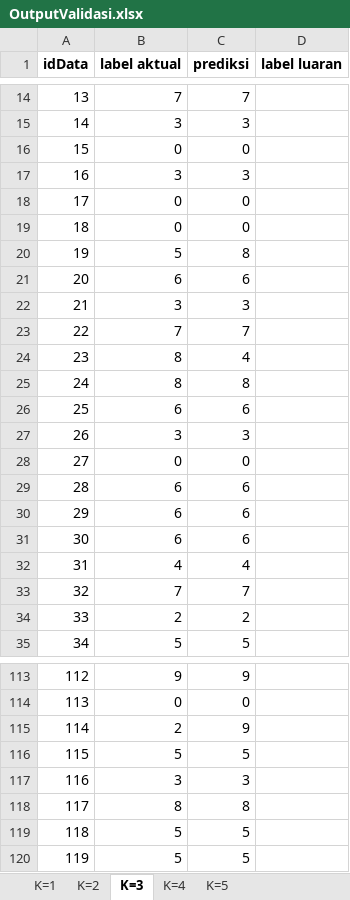
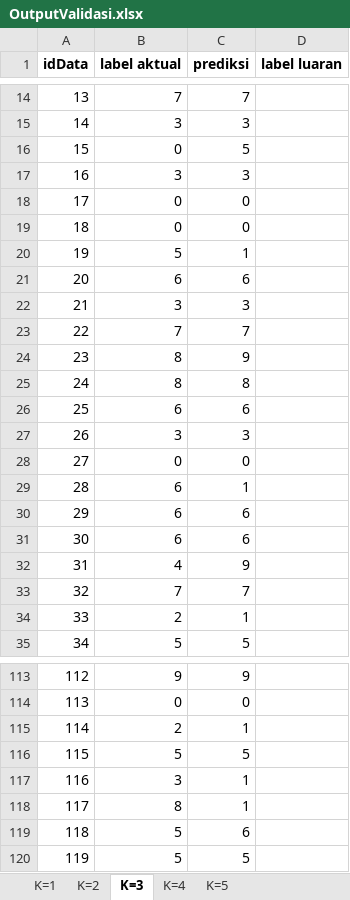
Before and after one commit to umamsyarief/TUBES-SISDAS3, an Excel workbook: OutputValidasi.xlsx, sheet K=3, drawn as a sheet; only a part is shown, gaps mark what is left out; values as stored, in another font and other column widths than the file's, no borders; the diff covers the shown part only; the diff names each change by its address in the sheet, - before the commit and + after, or states it on an @@ line.

```diff
--- a/OutputValidasi.xlsx (sheet K=3)
+++ b/OutputValidasi.xlsx (sheet K=3)
-C16 (prediksi): 0
+C16 (prediksi): 5
-C20 (prediksi): 8
+C20 (prediksi): 1
-C24 (prediksi): 4
+C24 (prediksi): 9
-C29 (prediksi): 6
+C29 (prediksi): 1
-C32 (prediksi): 4
+C32 (prediksi): 9
-C34 (prediksi): 2
+C34 (prediksi): 1
-C115 (prediksi): 9
+C115 (prediksi): 1
-C117 (prediksi): 3
+C117 (prediksi): 1
-C118 (prediksi): 8
+C118 (prediksi): 1
-C119 (prediksi): 5
+C119 (prediksi): 6
```
Also changed, not shown: 41 edited cells elsewhere in this sheet, sheet K=2, sheet K=4, sheet K=5, sheet K=1, 1 other file.
